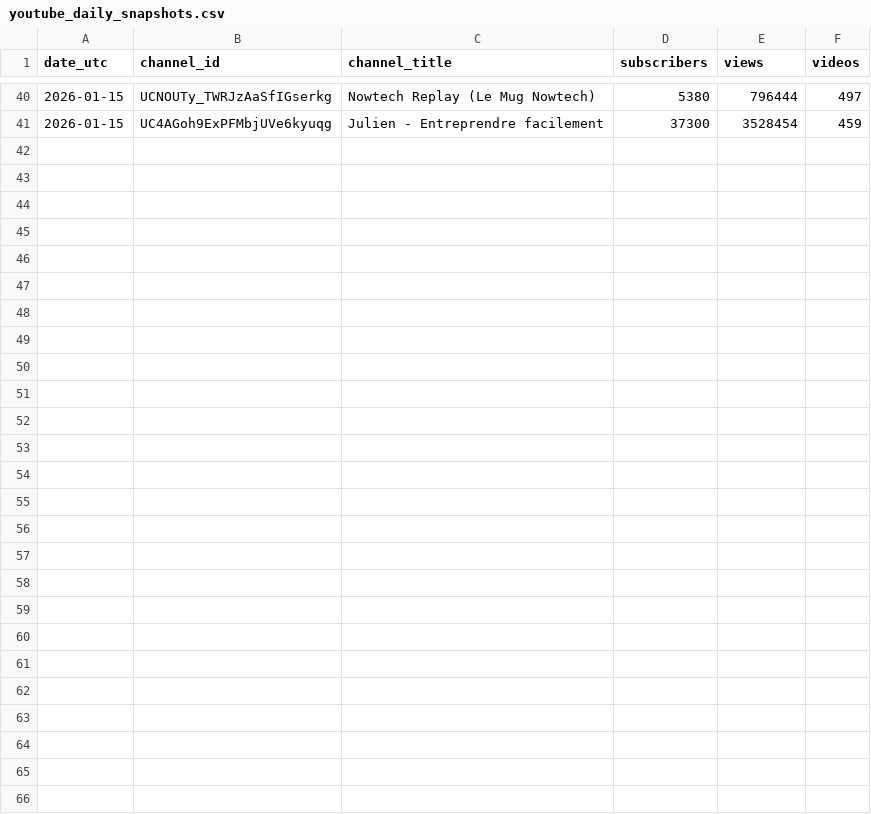
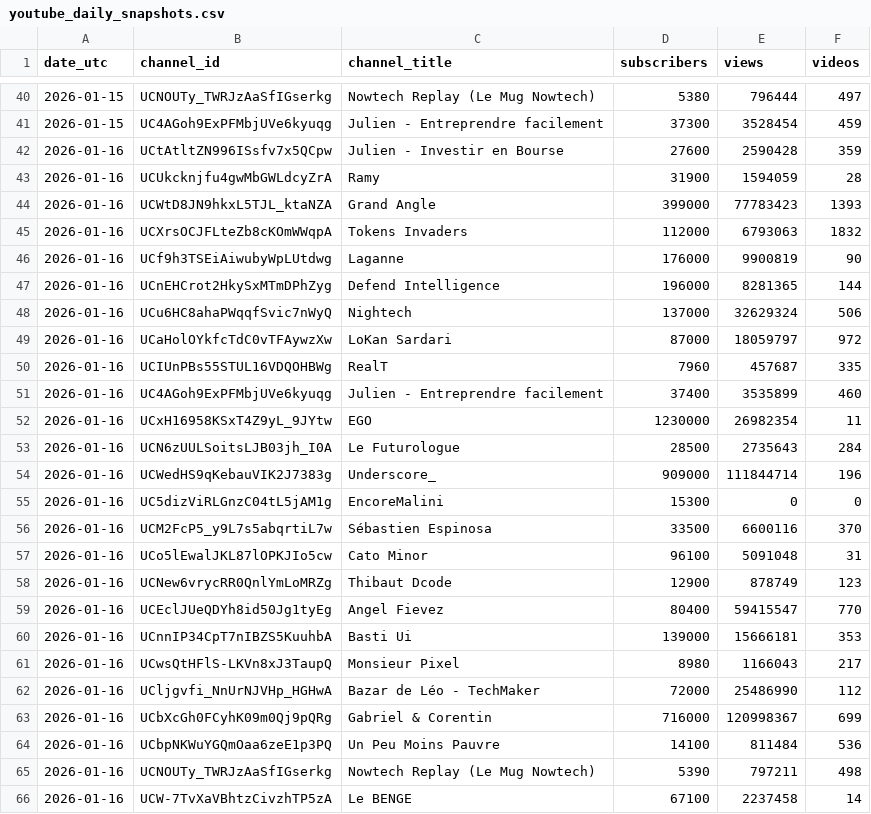
Before and after one commit to mftn-lab/youtube-daily-tracker, a CSV file: youtube_daily_snapshots.csv, drawn as a sheet; only a part is shown, gaps mark what is left out; the diff names each change by its address in the sheet, - before the commit and + after, or states it on an @@ line.

```diff
--- a/youtube_daily_snapshots.csv
+++ b/youtube_daily_snapshots.csv
+row 42: 2026-01-16 | UCtAtltZN996ISsfv7x5QCpw | Julien - Investir en Bourse | 27600 | 2590428 | 359
+row 43: 2026-01-16 | UCUkcknjfu4gwMbGWLdcyZrA | Ramy | 31900 | 1594059 | 28
+row 44: 2026-01-16 | UCWtD8JN9hkxL5TJL_ktaNZA | Grand Angle | 399000 | 77783423 | 1393
+row 45: 2026-01-16 | UCXrsOCJFLteZb8cKOmWWqpA | Tokens Invaders | 112000 | 6793063 | 1832
+row 46: 2026-01-16 | UCf9h3TSEiAiwubyWpLUtdwg | Laganne | 176000 | 9900819 | 90
+row 47: 2026-01-16 | UCnEHCrot2HkySxMTmDPhZyg | Defend Intelligence | 196000 | 8281365 | 144
+row 48: 2026-01-16 | UCu6HC8ahaPWqqfSvic7nWyQ | Nightech | 137000 | 32629324 | 506
+row 49: 2026-01-16 | UCaHolOYkfcTdC0vTFAywzXw | LoKan Sardari | 87000 | 18059797 | 972
+row 50: 2026-01-16 | UCIUnPBs55STUL16VDQOHBWg | RealT | 7960 | 457687 | 335
+row 51: 2026-01-16 | UC4AGoh9ExPFMbjUVe6kyuqg | Julien - Entreprendre facilement | 37400 | 3535899 | 460
+row 52: 2026-01-16 | UCxH16958KSxT4Z9yL_9JYtw | EGO | 1230000 | 26982354 | 11
+row 53: 2026-01-16 | UCN6zUULSoitsLJB03jh_I0A | Le Futurologue | 28500 | 2735643 | 284
+row 54: 2026-01-16 | UCWedHS9qKebauVIK2J7383g | Underscore_ | 909000 | 111844714 | 196
+row 55: 2026-01-16 | UC5dizViRLGnzC04tL5jAM1g | EncoreMalini | 15300 | 0 | 0
+row 56: 2026-01-16 | UCM2FcP5_y9L7s5abqrtiL7w | Sébastien Espinosa | 33500 | 6600116 | 370
+row 57: 2026-01-16 | UCo5lEwalJKL87lOPKJIo5cw | Cato Minor | 96100 | 5091048 | 31
+row 58: 2026-01-16 | UCNew6vrycRR0QnlYmLoMRZg | Thibaut Dcode | 12900 | 878749 | 123
+row 59: 2026-01-16 | UCEclJUeQDYh8id50Jg1tyEg | Angel Fievez | 80400 | 59415547 | 770
+row 60: 2026-01-16 | UCnnIP34CpT7nIBZS5KuuhbA | Basti Ui | 139000 | 15666181 | 353
+row 61: 2026-01-16 | UCwsQtHFlS-LKVn8xJ3TaupQ | Monsieur Pixel | 8980 | 1166043 | 217
+row 62: 2026-01-16 | UCljgvfi_NnUrNJVHp_HGHwA | Bazar de Léo - TechMaker | 72000 | 25486990 | 112
+row 63: 2026-01-16 | UCbXcGh0FCyhK09m0Qj9pQRg | Gabriel & Corentin | 716000 | 120998367 | 699
+row 64: 2026-01-16 | UCbpNKWuYGQmOaa6zeE1p3PQ | Un Peu Moins Pauvre | 14100 | 811484 | 536
+row 65: 2026-01-16 | UCNOUTy_TWRJzAaSfIGserkg | Nowtech Replay (Le Mug Nowtech) | 5390 | 797211 | 498
+row 66: 2026-01-16 | UCW-7TvXaVBhtzCivzhTP5zA | Le BENGE | 67100 | 2237458 | 14
```
Also changed, not shown: channels_reference.csv, 1 other file.
